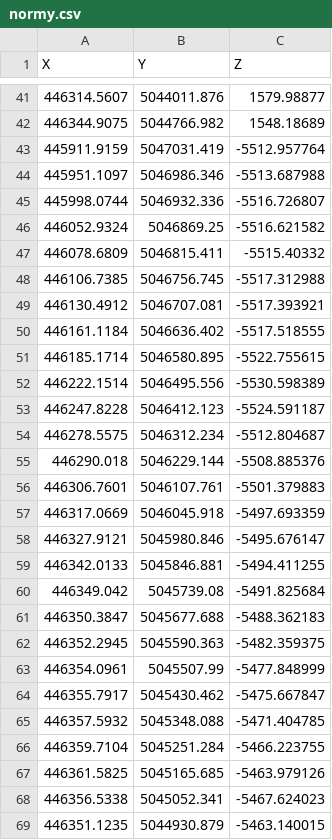
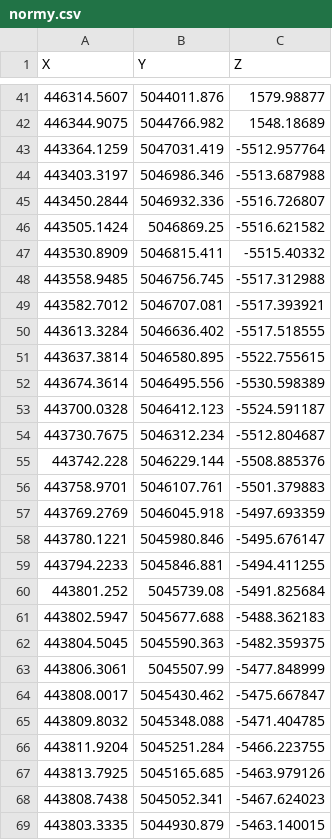
Before and after one commit to mwafe/norris, a CSV file: normy.csv, drawn as a sheet; only a part is shown, gaps mark what is left out; the diff covers the shown part only.

```diff
--- a/normy.csv
+++ b/normy.csv
@@ -42,28 +42,28 @@
 446344.9075,5044766.982,1548.18689
-445911.9159,5047031.419,-5512.957764
-445951.1097,5046986.346,-5513.687988
-445998.0744,5046932.336,-5516.726807
-446052.9324,5046869.25,-5516.621582
-446078.6809,5046815.411,-5515.40332
-446106.7385,5046756.745,-5517.312988
-446130.4912,5046707.081,-5517.393921
-446161.1184,5046636.402,-5517.518555
-446185.1714,5046580.895,-5522.755615
-446222.1514,5046495.556,-5530.598389
-446247.8228,5046412.123,-5524.591187
-446278.5575,5046312.234,-5512.804687
-446290.018,5046229.144,-5508.885376
-446306.7601,5046107.761,-5501.379883
-446317.0669,5046045.918,-5497.693359
-446327.9121,5045980.846,-5495.676147
-446342.0133,5045846.881,-5494.411255
-446349.042,5045739.08,-5491.825684
-446350.3847,5045677.688,-5488.362183
-446352.2945,5045590.363,-5482.359375
-446354.0961,5045507.99,-5477.848999
-446355.7917,5045430.462,-5475.667847
-446357.5932,5045348.088,-5471.404785
-446359.7104,5045251.284,-5466.223755
-446361.5825,5045165.685,-5463.979126
-446356.5338,5045052.341,-5467.624023
-446351.1235,5044930.879,-5463.140015
+443364.1259,5047031.419,-5512.957764
+443403.3197,5046986.346,-5513.687988
+443450.2844,5046932.336,-5516.726807
+443505.1424,5046869.25,-5516.621582
+443530.8909,5046815.411,-5515.40332
+443558.9485,5046756.745,-5517.312988
+443582.7012,5046707.081,-5517.393921
+443613.3284,5046636.402,-5517.518555
+443637.3814,5046580.895,-5522.755615
+443674.3614,5046495.556,-5530.598389
+443700.0328,5046412.123,-5524.591187
+443730.7675,5046312.234,-5512.804687
+443742.228,5046229.144,-5508.885376
+443758.9701,5046107.761,-5501.379883
+443769.2769,5046045.918,-5497.693359
+443780.1221,5045980.846,-5495.676147
+443794.2233,5045846.881,-5494.411255
+443801.252,5045739.08,-5491.825684
+443802.5947,5045677.688,-5488.362183
+443804.5045,5045590.363,-5482.359375
+443806.3061,5045507.99,-5477.848999
+443808.0017,5045430.462,-5475.667847
+443809.8032,5045348.088,-5471.404785
+443811.9204,5045251.284,-5466.223755
+443813.7925,5045165.685,-5463.979126
+443808.7438,5045052.341,-5467.624023
+443803.3335,5044930.879,-5463.140015
```
Also changed, not shown: 14 edited cells elsewhere in this file.
